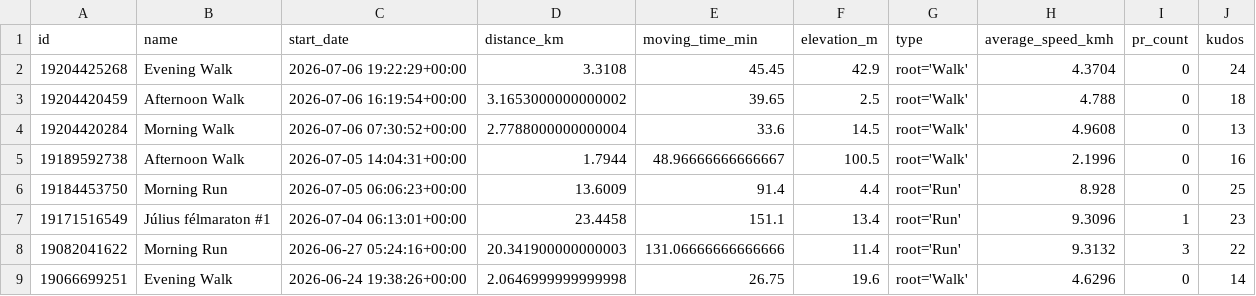
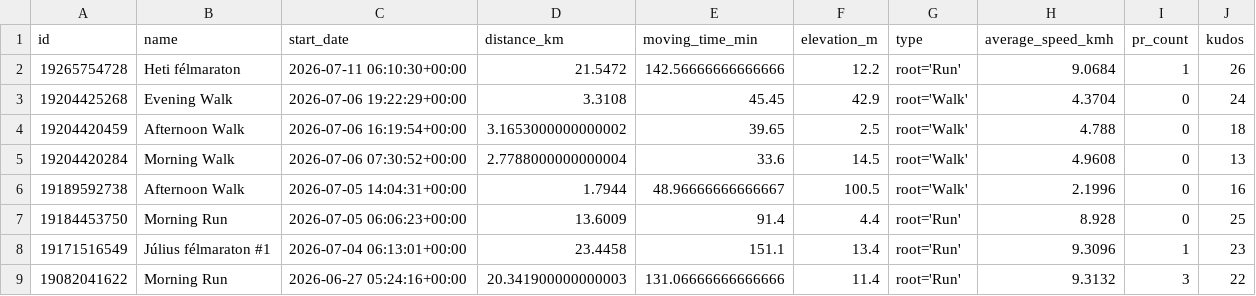
Before and after one commit to ak91hu/HumbleBragDashboard, a CSV file: data/activities.csv, drawn as a sheet; only a part is shown; the shorter side is filled out with more unchanged rows; the diff names each change by its address in the sheet, - before the commit and + after, or states it on an @@ line.

Commit message:
Auto-update Strava data

```diff
--- a/data/activities.csv
+++ b/data/activities.csv
+row 2: 19265754728 | Heti félmaraton | 2026-07-11 06:10:30+00:00 | 21.5472 | 142.56666666666666 | 12.2 | root='Run' | 9.0684 | 1 | 26
```
